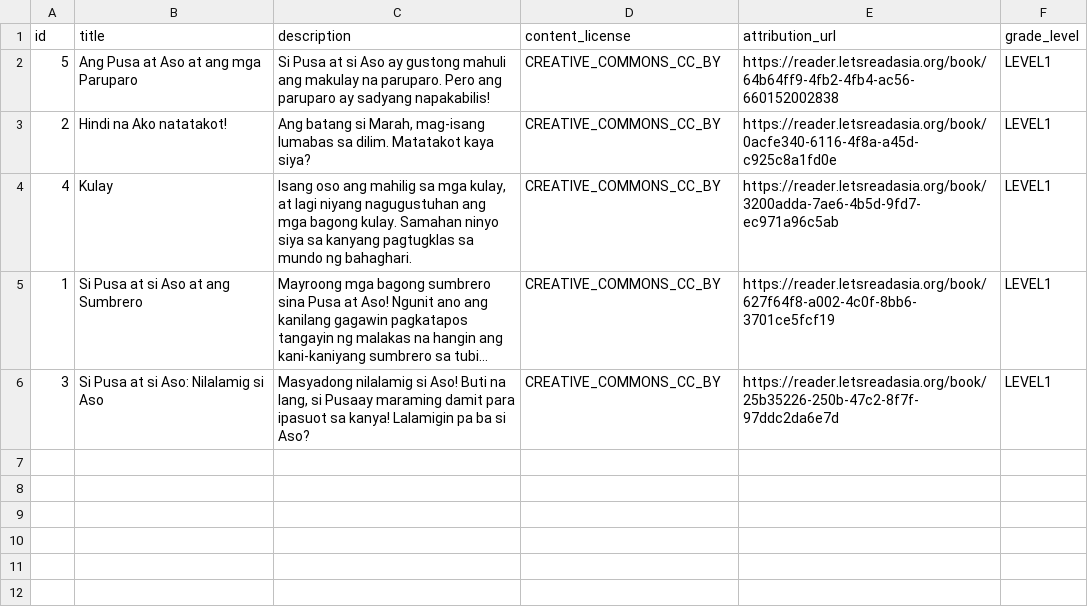
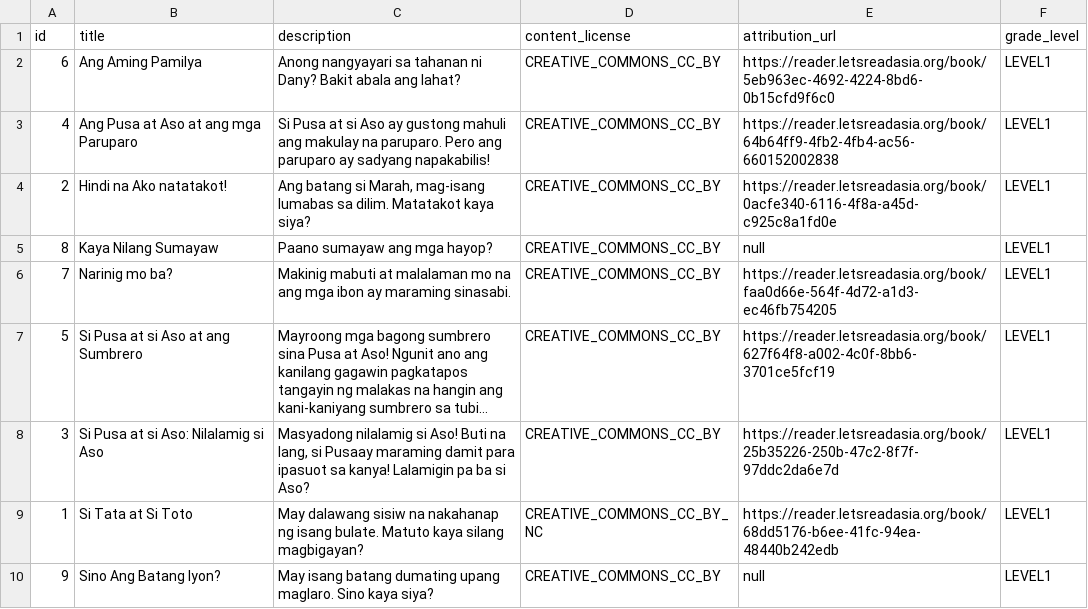
Before and after one commit to elimu-ai/webapp, a CSV file: src/main/resources/db/content_TEST/fil/storybooks.csv, drawn as a sheet; long unchanged cells end in …; removed rows and columns are numbered as before the commit, all else as after; the diff names each change by its address in the sheet, - before the commit and + after, or states it on an @@ line.

Commit message:
#714 Extract content from ePUB storybook
- Filipino: Added StoryBooks

```diff
--- a/src/main/resources/db/content_TEST/fil/storybooks.csv
+++ b/src/main/resources/db/content_TEST/fil/storybooks.csv
+row 2: 6 | Ang Aming Pamilya | Anong nangyayari sa tahanan ni Dany? Bakit abala ang lahat? | CREATIVE_COMMONS_CC_BY | https://reader.letsreadasia.org/book/5eb963ec-4692-4224-8bd6-0b15cfd9f6c0 | LEVEL1
-A3 (id): 5
+A3 (id): 4
-row 4: 4 | Kulay | Isang oso ang mahilig sa mga kulay, at lagi niyang nagugustuhan ang mga bagong kulay. Samahan ninyo siya sa kanyang pagtugklas sa mundo ng bahaghari. | CREATIVE_COMMONS_CC_BY | https://reader.letsreadasia.org/book/3200adda-7ae6-4b5d-9fd7-ec971a96c5ab | LEVEL1
+row 5: 8 | Kaya Nilang Sumayaw | Paano sumayaw ang mga hayop? | CREATIVE_COMMONS_CC_BY | null | LEVEL1
+row 6: 7 | Narinig mo ba? | Makinig mabuti at malalaman mo na ang mga ibon ay maraming sinasabi. | CREATIVE_COMMONS_CC_BY | https://reader.letsreadasia.org/book/faa0d66e-564f-4d72-a1d3-ec46fb754205 | LEVEL1
-A7 (id): 1
+A7 (id): 5
+row 9: 1 | Si Tata at Si Toto | May dalawang sisiw na nakahanap ng isang bulate. Matuto kaya silang magbigayan? | CREATIVE_COMMONS_CC_BY_NC | https://reader.letsreadasia.org/book/68dd5176-b6ee-41fc-94ea-48440b242edb | LEVEL1
+row 10: 9 | Sino Ang Batang Iyon? | May isang batang dumating upang maglaro. Sino kaya siya? | CREATIVE_COMMONS_CC_BY | null | LEVEL1
```
Also changed, not shown: src/main/resources/db/content_TEST/fil/allophones.csv, src/main/resources/db/content_TEST/fil/emojis.csv, 4 other files.
